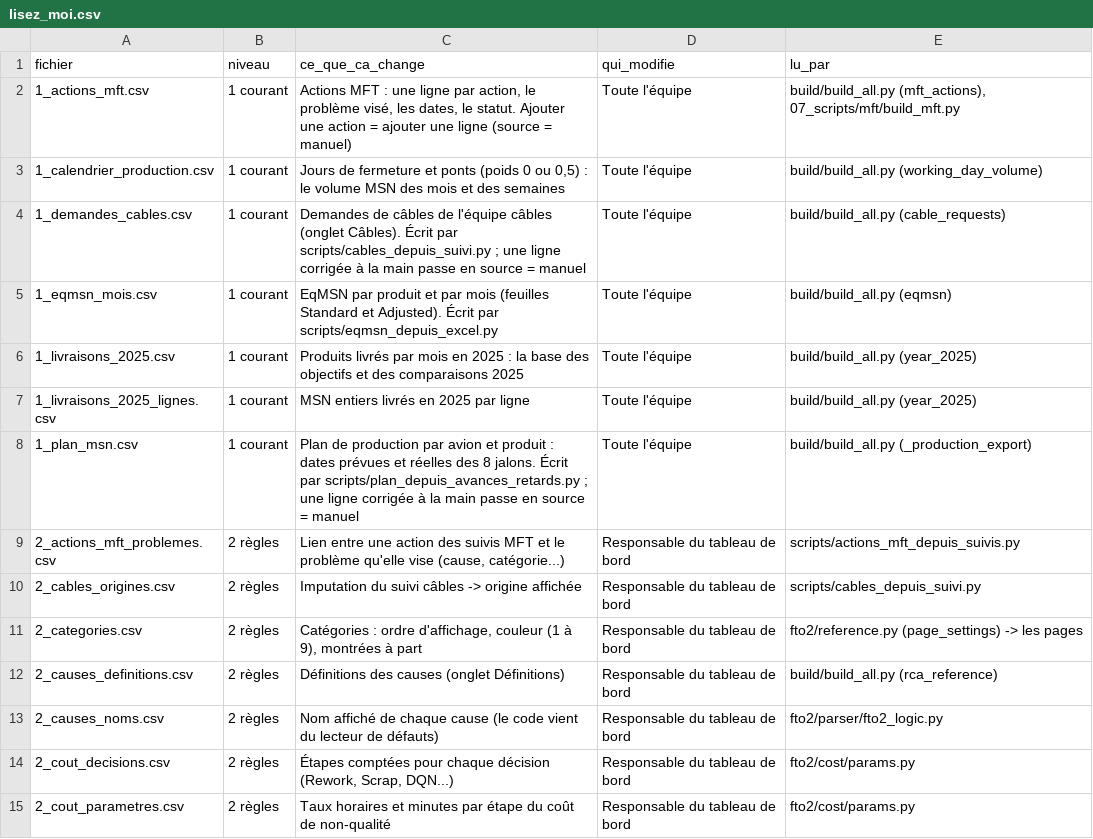
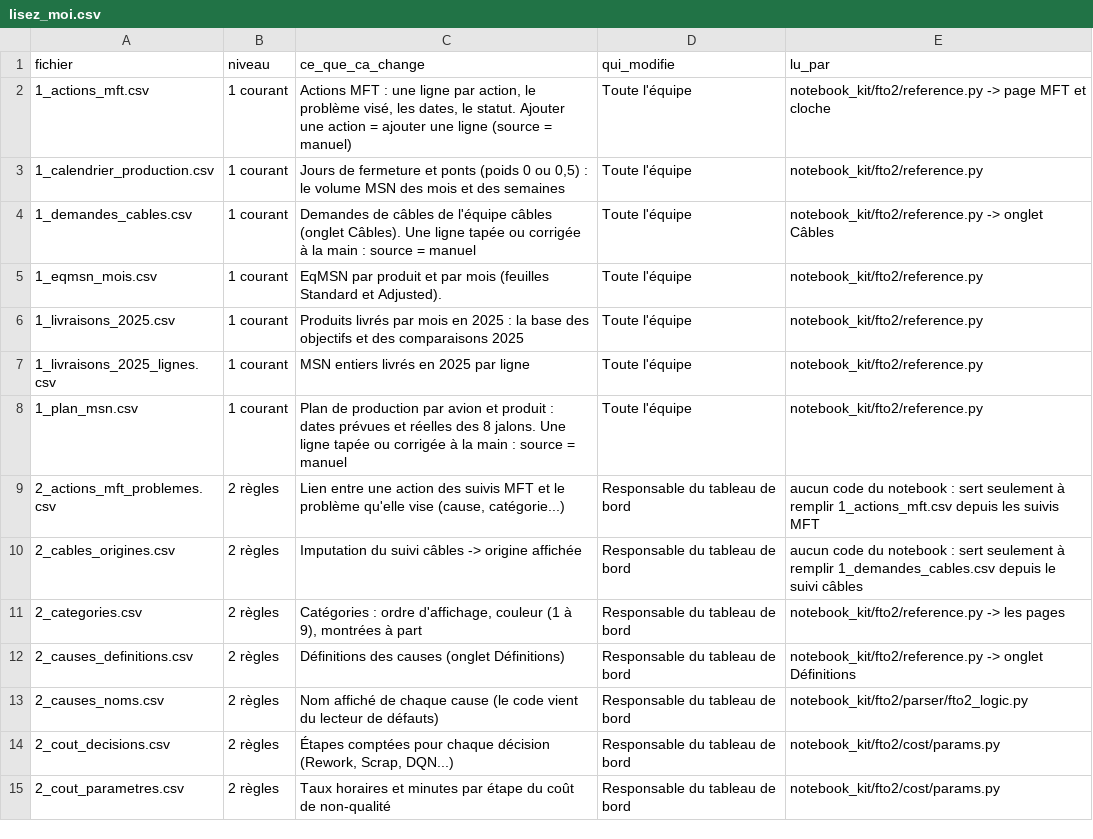
Before and after one commit to moudimash99/FTO2_NC_handover, a CSV file: 03_reports/skywise/level3_datasets/config/lisez_moi.csv, drawn as a sheet; only a part is shown; the diff covers the shown part only.

```diff
--- a/03_reports/skywise/level3_datasets/config/lisez_moi.csv
+++ b/03_reports/skywise/level3_datasets/config/lisez_moi.csv
@@ -1,15 +1,15 @@
 fichier;niveau;ce_que_ca_change;qui_modifie;lu_par
-1_actions_mft.csv;1 courant;Actions MFT : une ligne par action, le problème visé, les dates, le statut. Ajouter une action = ajouter une ligne (source = manuel);Toute l'équipe;build/build_all.py (mft_actions), 07_scripts/mft/build_mft.py
-1_calendrier_production.csv;1 courant;Jours de fermeture et ponts (poids 0 ou 0,5) : le volume MSN des mois et des semaines;Toute l'équipe;build/build_all.py (working_day_volume)
-1_demandes_cables.csv;1 courant;"Demandes de câbles de l'équipe câbles (onglet Câbles). Écrit par scripts/cables_depuis_suivi.py ; une ligne corrigée à la main passe en source = manuel";Toute l'équipe;build/build_all.py (cable_requests)
-1_eqmsn_mois.csv;1 courant;EqMSN par produit et par mois (feuilles Standard et Adjusted). Écrit par scripts/eqmsn_depuis_excel.py;Toute l'équipe;build/build_all.py (eqmsn)
-1_livraisons_2025.csv;1 courant;Produits livrés par mois en 2025 : la base des objectifs et des comparaisons 2025;Toute l'équipe;build/build_all.py (year_2025)
-1_livraisons_2025_lignes.csv;1 courant;MSN entiers livrés en 2025 par ligne;Toute l'équipe;build/build_all.py (year_2025)
-1_plan_msn.csv;1 courant;"Plan de production par avion et produit : dates prévues et réelles des 8 jalons. Écrit par scripts/plan_depuis_avances_retards.py ; une ligne corrigée à la main passe en source = manuel";Toute l'équipe;build/build_all.py (_production_export)
-2_actions_mft_problemes.csv;2 règles;Lien entre une action des suivis MFT et le problème qu'elle vise (cause, catégorie...);Responsable du tableau de bord;scripts/actions_mft_depuis_suivis.py
-2_cables_origines.csv;2 règles;Imputation du suivi câbles -> origine affichée;Responsable du tableau de bord;scripts/cables_depuis_suivi.py
-2_categories.csv;2 règles;Catégories : ordre d'affichage, couleur (1 à 9), montrées à part;Responsable du tableau de bord;fto2/reference.py (page_settings) -> les pages
-2_causes_definitions.csv;2 règles;Définitions des causes (onglet Définitions);Responsable du tableau de bord;build/build_all.py (rca_reference)
-2_causes_noms.csv;2 règles;Nom affiché de chaque cause (le code vient du lecteur de défauts);Responsable du tableau de bord;fto2/parser/fto2_logic.py
-2_cout_decisions.csv;2 règles;Étapes comptées pour chaque décision (Rework, Scrap, DQN...);Responsable du tableau de bord;fto2/cost/params.py
-2_cout_parametres.csv;2 règles;Taux horaires et minutes par étape du coût de non-qualité;Responsable du tableau de bord;fto2/cost/params.py
+1_actions_mft.csv;1 courant;Actions MFT : une ligne par action, le problème visé, les dates, le statut. Ajouter une action = ajouter une ligne (source = manuel);Toute l'équipe;notebook_kit/fto2/reference.py -> page MFT et cloche
+1_calendrier_production.csv;1 courant;Jours de fermeture et ponts (poids 0 ou 0,5) : le volume MSN des mois et des semaines;Toute l'équipe;notebook_kit/fto2/reference.py
+1_demandes_cables.csv;1 courant;Demandes de câbles de l'équipe câbles (onglet Câbles). Une ligne tapée ou corrigée à la main : source = manuel;Toute l'équipe;notebook_kit/fto2/reference.py -> onglet Câbles
+1_eqmsn_mois.csv;1 courant;EqMSN par produit et par mois (feuilles Standard et Adjusted).;Toute l'équipe;notebook_kit/fto2/reference.py
+1_livraisons_2025.csv;1 courant;Produits livrés par mois en 2025 : la base des objectifs et des comparaisons 2025;Toute l'équipe;notebook_kit/fto2/reference.py
+1_livraisons_2025_lignes.csv;1 courant;MSN entiers livrés en 2025 par ligne;Toute l'équipe;notebook_kit/fto2/reference.py
+1_plan_msn.csv;1 courant;Plan de production par avion et produit : dates prévues et réelles des 8 jalons. Une ligne tapée ou corrigée à la main : source = manuel;Toute l'équipe;notebook_kit/fto2/reference.py
+2_actions_mft_problemes.csv;2 règles;Lien entre une action des suivis MFT et le problème qu'elle vise (cause, catégorie...);Responsable du tableau de bord;aucun code du notebook : sert seulement à remplir 1_actions_mft.csv depuis les suivis MFT
+2_cables_origines.csv;2 règles;Imputation du suivi câbles -> origine affichée;Responsable du tableau de bord;aucun code du notebook : sert seulement à remplir 1_demandes_cables.csv depuis le suivi câbles
+2_categories.csv;2 règles;Catégories : ordre d'affichage, couleur (1 à 9), montrées à part;Responsable du tableau de bord;notebook_kit/fto2/reference.py -> les pages
+2_causes_definitions.csv;2 règles;Définitions des causes (onglet Définitions);Responsable du tableau de bord;notebook_kit/fto2/reference.py -> onglet Définitions
+2_causes_noms.csv;2 règles;Nom affiché de chaque cause (le code vient du lecteur de défauts);Responsable du tableau de bord;notebook_kit/fto2/parser/fto2_logic.py
+2_cout_decisions.csv;2 règles;Étapes comptées pour chaque décision (Rework, Scrap, DQN...);Responsable du tableau de bord;notebook_kit/fto2/cost/params.py
+2_cout_parametres.csv;2 règles;Taux horaires et minutes par étape du coût de non-qualité;Responsable du tableau de bord;notebook_kit/fto2/cost/params.py
```
Also changed, not shown: 29 edited cells elsewhere in this file, config/lisez_moi.csv, 7 other files.
